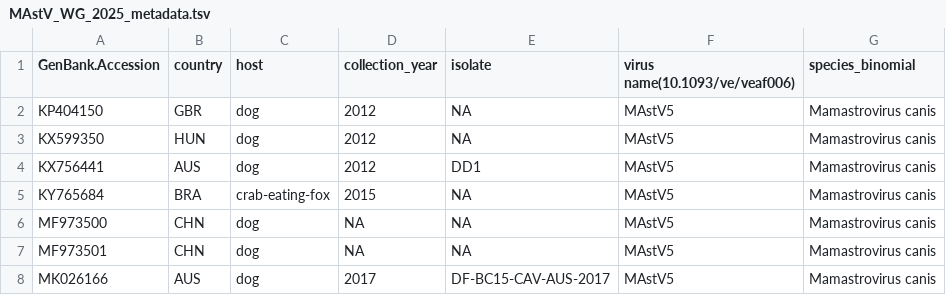
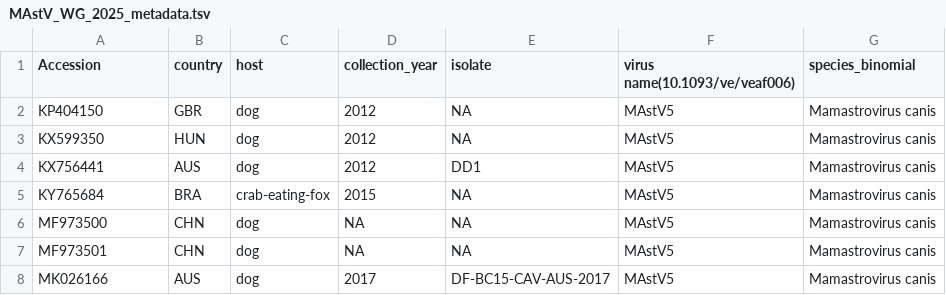
Before and after one commit to v-julia/Astroviridae_database, a TSV file: data/annotations/MAstV_WG_2025_metadata.tsv, drawn as a sheet; only a part is shown.

```diff
--- a/data/annotations/MAstV_WG_2025_metadata.tsv
+++ b/data/annotations/MAstV_WG_2025_metadata.tsv
@@ -1,2 +1,2 @@
-GenBank.Accession	country	host	collection_year	isolate	virus name(10.1093/ve/veaf006)	species_binomial
+Accession	country	host	collection_year	isolate	virus name(10.1093/ve/veaf006)	species_binomial
 KP404150	GBR	dog	2012	NA	MAstV5	Mamastrovirus canis
```
Also changed, not shown: data/results/30-06-2026/coords/Astroviridae_30062026_problematic_candidates.tsv, 29 other files.
